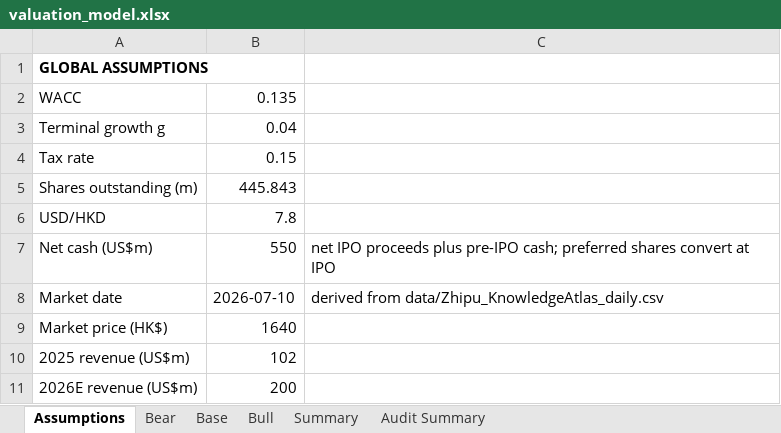
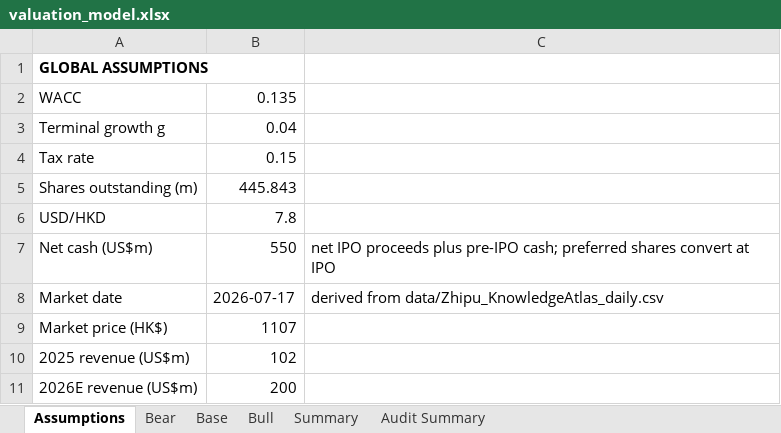
Before and after one commit to ericxuzhesheng/Zhipu-AI-Valuation, an Excel workbook: model/valuation_model.xlsx, sheet Assumptions, drawn as a sheet; values as stored, in another font and other column widths than the file's, no borders; the diff names each change by its address in the sheet, - before the commit and + after, or states it on an @@ line.

```diff
--- a/model/valuation_model.xlsx (sheet Assumptions)
+++ b/model/valuation_model.xlsx (sheet Assumptions)
-B8: 2026-07-10
+B8: 2026-07-17
-B9: 1640
+B9: 1107
```
Also changed, not shown: sheet Audit Summary, 36 other files.
